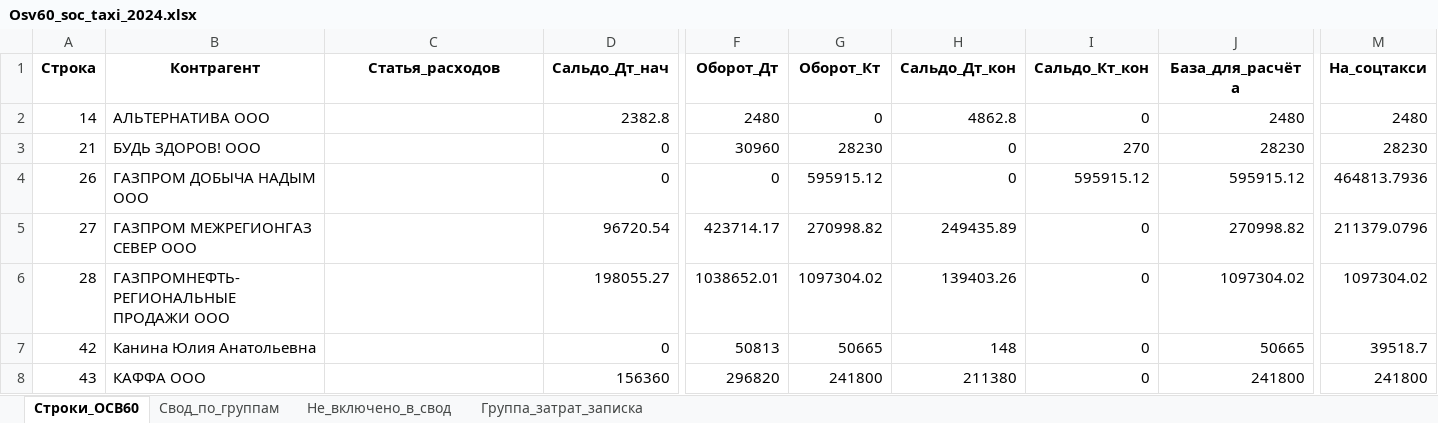
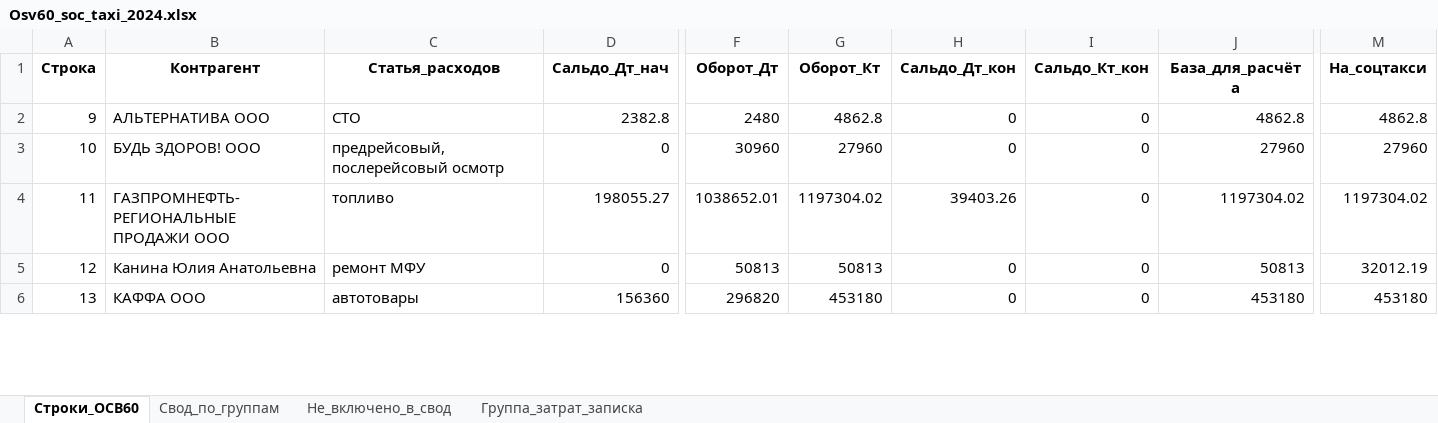
Before and after one commit to kraskimira89-spec/taganay_svod_2024, an Excel workbook: Osv60_soc_taxi_2024.xlsx, sheet Строки_ОСВ60, drawn as a sheet; only a part is shown, gaps mark what is left out; values as stored, in another font and other column widths than the file's, no borders; removed rows and columns are numbered as before the commit, all else as after; rows hold the shown columns only; the diff covers the shown part only; the diff names each change by its address in the sheet, - before the commit and + after, or states it on an @@ line.

```diff
--- a/Osv60_soc_taxi_2024.xlsx (sheet Строки_ОСВ60)
+++ b/Osv60_soc_taxi_2024.xlsx (sheet Строки_ОСВ60)
-A2 (Строка): 14
+A2 (Строка): 9
-C2 (Статья_расходов): (empty)
+C2 (Статья_расходов): СТО
-G2 (Оборот_Кт): 0
+G2 (Оборот_Кт): 4862.8
-H2 (Сальдо_Дт_кон): 4862.8
+H2 (Сальдо_Дт_кон): 0
-J2 (База_для_расчёта): 2480
+J2 (База_для_расчёта): 4862.8
-M2 (На_соцтакси): 2480
+M2 (На_соцтакси): 4862.8
-A3 (Строка): 21
+A3 (Строка): 10
-C3 (Статья_расходов): (empty)
+C3 (Статья_расходов): предрейсовый, послерейсовый осмотр
-G3 (Оборот_Кт): 28230
+G3 (Оборот_Кт): 27960
-I3 (Сальдо_Кт_кон): 270
+I3 (Сальдо_Кт_кон): 0
-J3 (База_для_расчёта): 28230
+J3 (База_для_расчёта): 27960
-M3 (На_соцтакси): 28230
+M3 (На_соцтакси): 27960
-row 4: 26 | ГАЗПРОМ ДОБЫЧА НАДЫМ ООО |  | 0 | 0 | 595915.12 | 0 | 595915.12 | 595915.12 | 464813.7936
-row 5: 27 | ГАЗПРОМ МЕЖРЕГИОНГАЗ СЕВЕР ООО |  | 96720.54 | 423714.17 | 270998.82 | 249435.89 | 0 | 270998.82 | 211379.0796
-A4 (Строка): 28
+A4 (Строка): 11
-C4 (Статья_расходов): (empty)
+C4 (Статья_расходов): топливо
-G4 (Оборот_Кт): 1097304.02
+G4 (Оборот_Кт): 1197304.02
-H4 (Сальдо_Дт_кон): 139403.26
+H4 (Сальдо_Дт_кон): 39403.26
-J4 (База_для_расчёта): 1097304.02
+J4 (База_для_расчёта): 1197304.02
-M4 (На_соцтакси): 1097304.02
+M4 (На_соцтакси): 1197304.02
-A5 (Строка): 42
+A5 (Строка): 12
-C5 (Статья_расходов): (empty)
+C5 (Статья_расходов): ремонт МФУ
-G5 (Оборот_Кт): 50665
+G5 (Оборот_Кт): 50813
-H5 (Сальдо_Дт_кон): 148
+H5 (Сальдо_Дт_кон): 0
-J5 (База_для_расчёта): 50665
+J5 (База_для_расчёта): 50813
-M5 (На_соцтакси): 39518.7
+M5 (На_соцтакси): 32012.19
-A6 (Строка): 43
+A6 (Строка): 13
-C6 (Статья_расходов): (empty)
+C6 (Статья_расходов): автотовары
-G6 (Оборот_Кт): 241800
+G6 (Оборот_Кт): 453180
-H6 (Сальдо_Дт_кон): 211380
+H6 (Сальдо_Дт_кон): 0
-J6 (База_для_расчёта): 241800
+J6 (База_для_расчёта): 453180
-M6 (На_соцтакси): 241800
+M6 (На_соцтакси): 453180
```
Also changed, not shown: 7 added rows, 7 removed rows and 58 edited cells elsewhere in this sheet, sheet Не_включено_в_свод, sheet Свод_по_группам, sheet Группа_затрат_записка, Itog_personal_vznosy_2024.xlsx, Osv60_soc_taxi_2025.xlsx, 25 other files.
